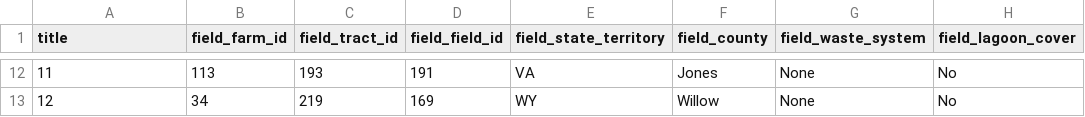
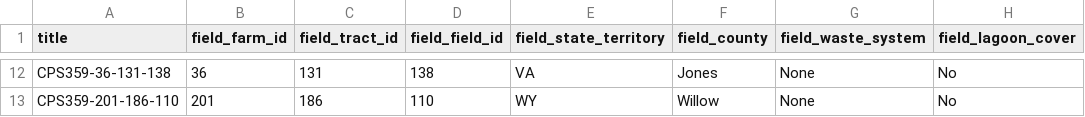
Before and after one commit to csnizik/unipods, a CSV file: private/feeds/waste_treatment_lagoon.csv, drawn as a sheet; only a part is shown, gaps mark what is left out; the diff covers the shown part only; the diff names each change by its address in the sheet, - before the commit and + after, or states it on an @@ line.

```diff
--- a/private/feeds/waste_treatment_lagoon.csv
+++ b/private/feeds/waste_treatment_lagoon.csv
-A12 (title): 11
+A12 (title): CPS359-36-131-138
-B12 (field_farm_id): 113
+B12 (field_farm_id): 36
-C12 (field_tract_id): 193
+C12 (field_tract_id): 131
-D12 (field_field_id): 191
+D12 (field_field_id): 138
-A13 (title): 12
+A13 (title): CPS359-201-186-110
-B13 (field_farm_id): 34
+B13 (field_farm_id): 201
-C13 (field_tract_id): 219
+C13 (field_tract_id): 186
-D13 (field_field_id): 169
+D13 (field_field_id): 110
```
Also changed, not shown: 2 added rows, 2 removed rows and 32 edited cells elsewhere in this file, 7 other files.
